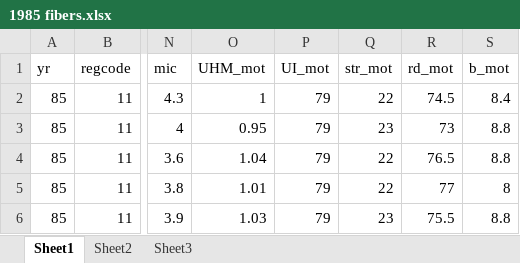
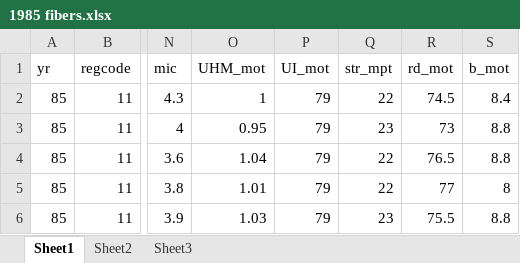
Before and after one commit to ahhchu/USCottonWeather_Internship, an Excel workbook: data/fiber/1985 fibers.xlsx, sheet Sheet1, drawn as a sheet; only a part is shown, gaps mark what is left out; values as stored, in another font and other column widths than the file's, no borders; the diff names each change by its address in the sheet, - before the commit and + after, or states it on an @@ line.

```diff
--- a/data/fiber/1985 fibers.xlsx (sheet Sheet1)
+++ b/data/fiber/1985 fibers.xlsx (sheet Sheet1)
-Q1: str_mot
+Q1: str_mpt
```
Also changed, not shown: data/fiber/2016 fibers.xlsx, data/fiber/2017 fibers.xlsx, 51 other files.
